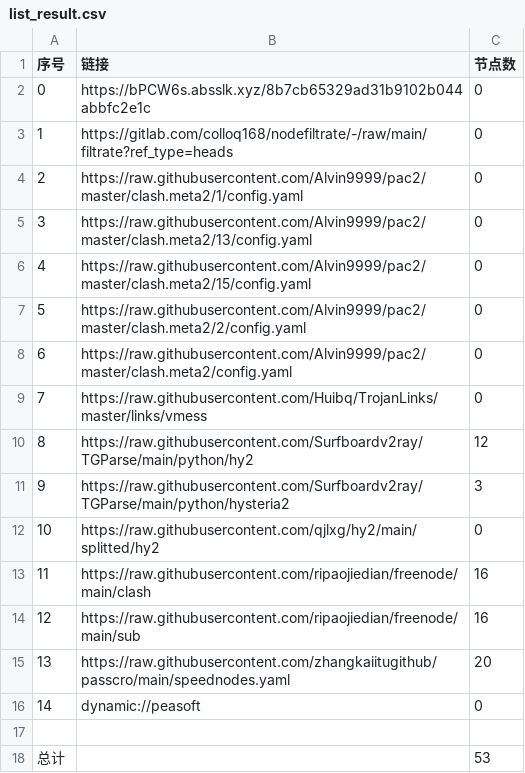
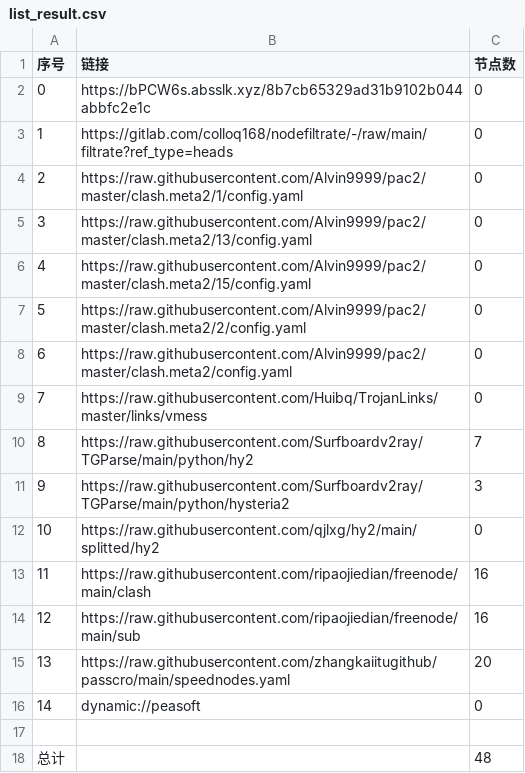
Before and after one commit to zmei19881989/AutoMergePublicNodes, a CSV file: list_result.csv, drawn as a sheet.

```diff
--- a/list_result.csv
+++ b/list_result.csv
@@ -9,3 +9,3 @@
 7,https://raw.githubusercontent.com/Huibq/TrojanLinks/master/links/vmess,0
-8,https://raw.githubusercontent.com/Surfboardv2ray/TGParse/main/python/hy2,12
+8,https://raw.githubusercontent.com/Surfboardv2ray/TGParse/main/python/hy2,7
 9,https://raw.githubusercontent.com/Surfboardv2ray/TGParse/main/python/hysteria2,3
@@ -17,2 +17,2 @@
 
-总计,,53
+总计,,48
```
Also changed, not shown: 7 other files.
